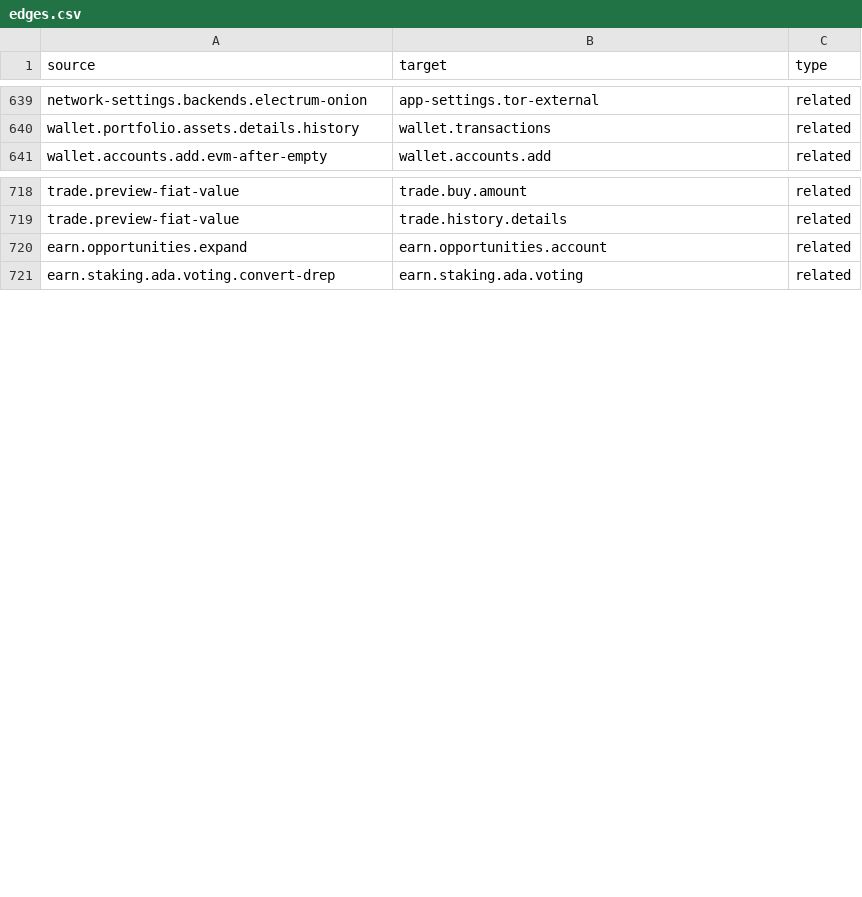
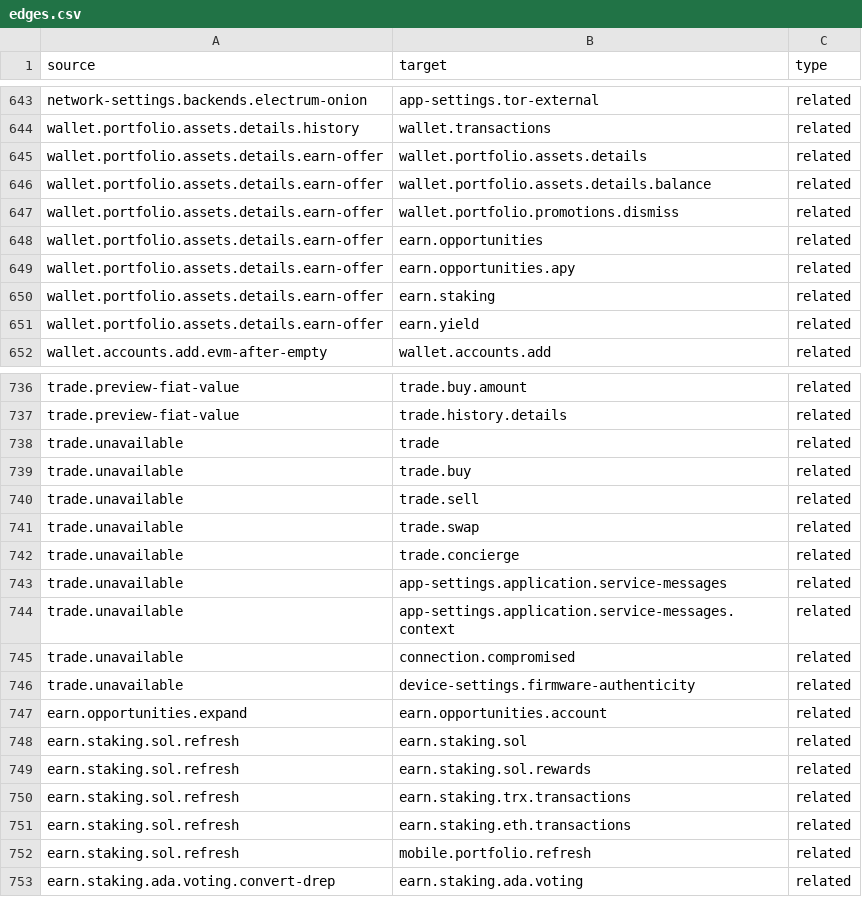
Before and after one commit to trezor/trezor-suite, a CSV file: docs/features/feature-map/edges.csv, drawn as a sheet; only a part is shown, gaps mark what is left out; the diff covers the shown part only; the diff names each change by its address in the sheet, - before the commit and + after, or states it on an @@ line.

Commit message:
docs(feature-map): move the audit to current develop
- Follow renamed and moved sources (feature-module pages, sign-verify,
  device onboarding screens and others) and the successors of deleted
  ones (staking access products, manage approval page, referral API).
- Re-review the test-quality assessments of 186 features whose tests or
  helpers changed, and map the 7 tests added on develop.
- Add features added on develop: asset detail Earn offer, manage swap
  approval, trading unavailable notice and Solana staking refresh.
- Update descriptions changed on develop (account rows, mobile forced
  firmware update, device checks for initialized devices, authenticity
  retry, swap revoke, referral API).
- Re-pin both baselines after reviewing every changed feature.

```diff
--- a/docs/features/feature-map/edges.csv
+++ b/docs/features/feature-map/edges.csv
+row 645: wallet.portfolio.assets.details.earn-offer | wallet.portfolio.assets.details | related
+row 646: wallet.portfolio.assets.details.earn-offer | wallet.portfolio.assets.details.balance | related
+row 647: wallet.portfolio.assets.details.earn-offer | wallet.portfolio.promotions.dismiss | related
+row 648: wallet.portfolio.assets.details.earn-offer | earn.opportunities | related
+row 649: wallet.portfolio.assets.details.earn-offer | earn.opportunities.apy | related
+row 650: wallet.portfolio.assets.details.earn-offer | earn.staking | related
+row 651: wallet.portfolio.assets.details.earn-offer | earn.yield | related
+row 738: trade.unavailable | trade | related
+row 739: trade.unavailable | trade.buy | related
+row 740: trade.unavailable | trade.sell | related
+row 741: trade.unavailable | trade.swap | related
+row 742: trade.unavailable | trade.concierge | related
+row 743: trade.unavailable | app-settings.application.service-messages | related
+row 744: trade.unavailable | app-settings.application.service-messages.context | related
+row 745: trade.unavailable | connection.compromised | related
+row 746: trade.unavailable | device-settings.firmware-authenticity | related
+row 748: earn.staking.sol.refresh | earn.staking.sol | related
+row 749: earn.staking.sol.refresh | earn.staking.sol.rewards | related
+row 750: earn.staking.sol.refresh | earn.staking.trx.transactions | related
+row 751: earn.staking.sol.refresh | earn.staking.eth.transactions | related
+row 752: earn.staking.sol.refresh | mobile.portfolio.refresh | related
```
Also changed, not shown: 11 added rows elsewhere in this file, docs/features/feature-map/runtime-coverage.csv, 42 other files.
